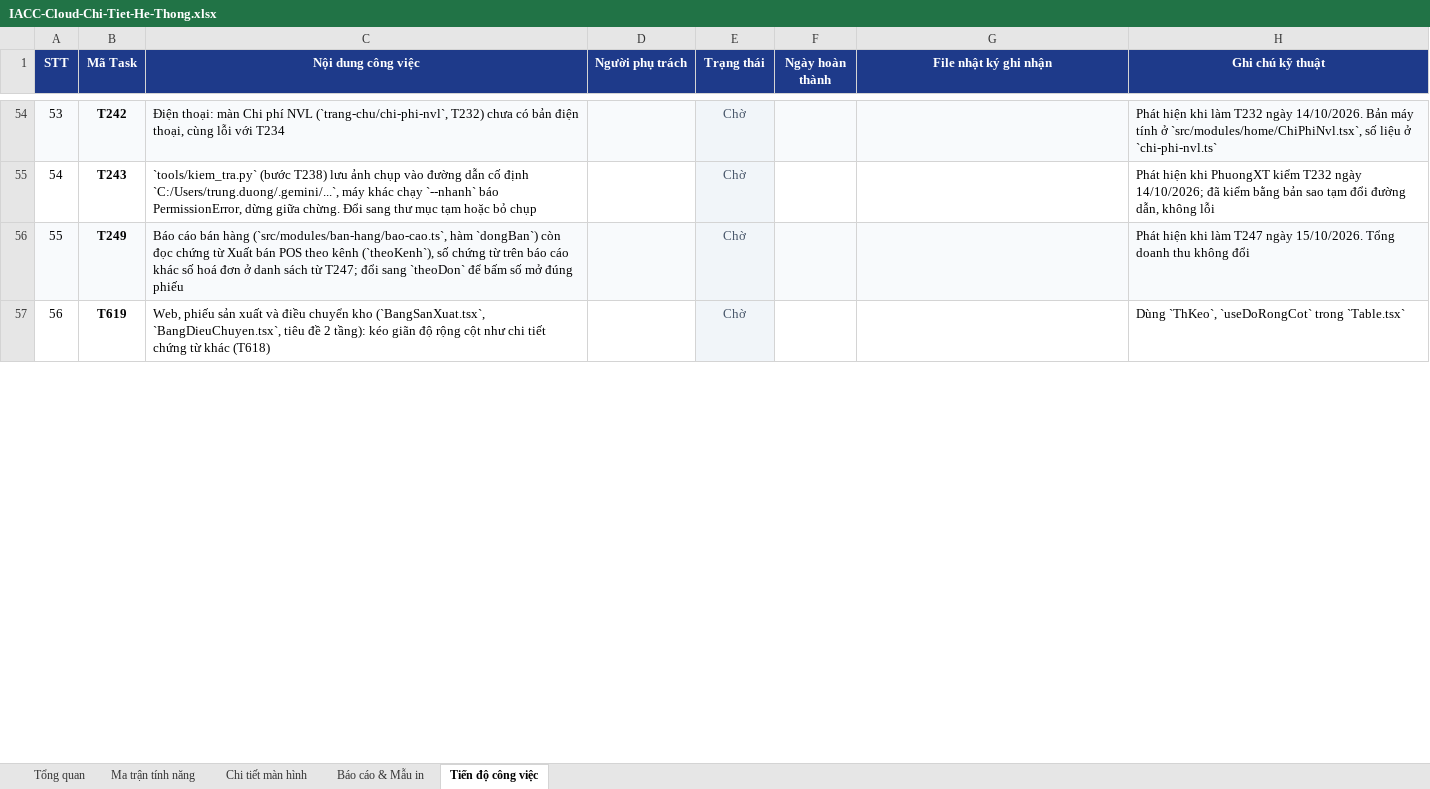
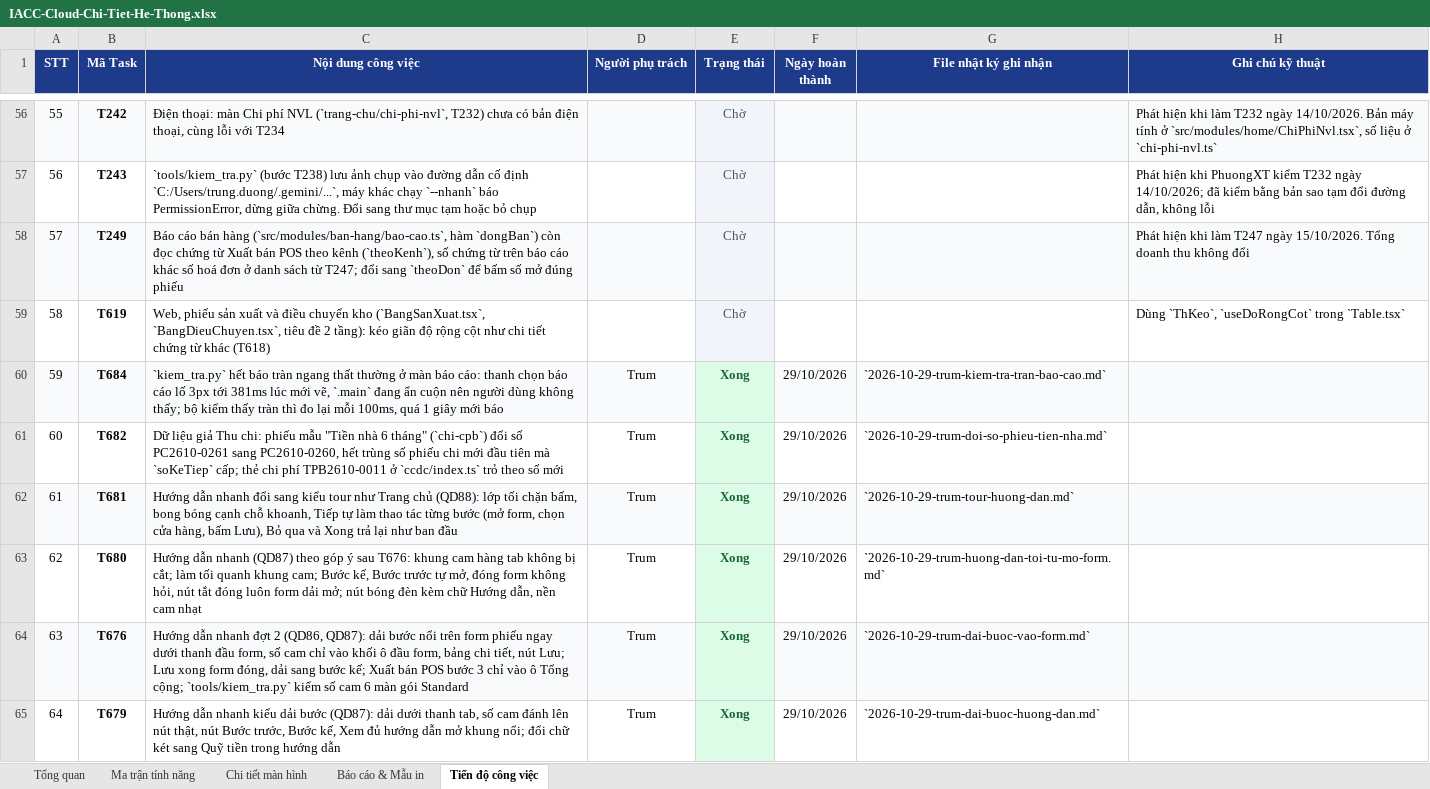
Before and after one commit to trungkhanhduong93/iaccdemo, an Excel workbook: docs/IACC-Cloud-Chi-Tiet-He-Thong.xlsx, sheet Tiến độ công việc, drawn as a sheet; only a part is shown, gaps mark what is left out; values as stored, in another font and other column widths than the file's, no borders; the diff covers the shown part only; the diff names each change by its address in the sheet, - before the commit and + after, or states it on an @@ line.

```diff
--- a/docs/IACC-Cloud-Chi-Tiet-He-Thong.xlsx (sheet Tiến độ công việc)
+++ b/docs/IACC-Cloud-Chi-Tiet-He-Thong.xlsx (sheet Tiến độ công việc)
@@ column A (STT) renumbered from row 5 down @@
+row 60: 59 | T684 | `kiem_tra.py` hết báo tràn ngang thất thường ở màn báo cáo: thanh chọn báo cáo lố 3px tới 381ms lúc mới vẽ, `.main` đang ẩn cuộn nên người dùng không thấy; bộ kiểm thấy tràn thì đo lại mỗi 100ms, quá 1 giây mới báo | Trum | Xong | 29/10/2026 | `2026-10-29-trum-kiem-tra-tran-bao-cao.md`
+row 61: 60 | T682 | Dữ liệu giả Thu chi: phiếu mẫu "Tiền nhà 6 tháng" (`chi-cpb`) đổi số PC2610-0261 sang PC2610-0260, hết trùng số phiếu chi mới đầu tiên mà `soKeTiep` cấp; thẻ chi phí TPB2610-0011 ở `ccdc/index.ts` trỏ theo số mới | Trum | Xong | 29/10/2026 | `2026-10-29-trum-doi-so-phieu-tien-nha.md`
+row 62: 61 | T681 | Hướng dẫn nhanh đổi sang kiểu tour như Trang chủ (QD88): lớp tối chặn bấm, bong bóng cạnh chỗ khoanh, Tiếp tự làm thao tác từng bước (mở form, chọn cửa hàng, bấm Lưu), Bỏ qua và Xong trả lại như ban đầu | Trum | Xong | 29/10/2026 | `2026-10-29-trum-tour-huong-dan.md`
+row 63: 62 | T680 | Hướng dẫn nhanh (QD87) theo góp ý sau T676: khung cam hàng tab không bị cắt; làm tối quanh khung cam; Bước kế, Bước trước tự mở, đóng form không hỏi, nút tắt đóng luôn form dải mở; nút bóng đèn kèm chữ Hướng dẫn, nền cam nhạt | Trum | Xong | 29/10/2026 | `2026-10-29-trum-huong-dan-toi-tu-mo-form.md`
+row 64: 63 | T676 | Hướng dẫn nhanh đợt 2 (QD86, QD87): dải bước nổi trên form phiếu ngay dưới thanh đầu form, số cam chỉ vào khối ô đầu form, bảng chi tiết, nút Lưu; Lưu xong form đóng, dải sang bước kế; Xuất bán POS bước 3 chỉ vào ô Tổng cộng; `tools/kiem_tra.py` kiểm số cam 6 màn gói Standard | Trum | Xong | 29/10/2026 | `2026-10-29-trum-dai-buoc-vao-form.md`
+row 65: 64 | T679 | Hướng dẫn nhanh kiểu dải bước (QD87): dải dưới thanh tab, số cam đánh lên nút thật, nút Bước trước, Bước kế, Xem đủ hướng dẫn mở khung nổi; đổi chữ két sang Quỹ tiền trong hướng dẫn | Trum | Xong | 29/10/2026 | `2026-10-29-trum-dai-buoc-huong-dan.md`
```
Also changed, not shown: 7 added rows, 1 removed row, 1 edited cell and cell formats elsewhere in this sheet, sheet Tổng quan, 5 other files.
